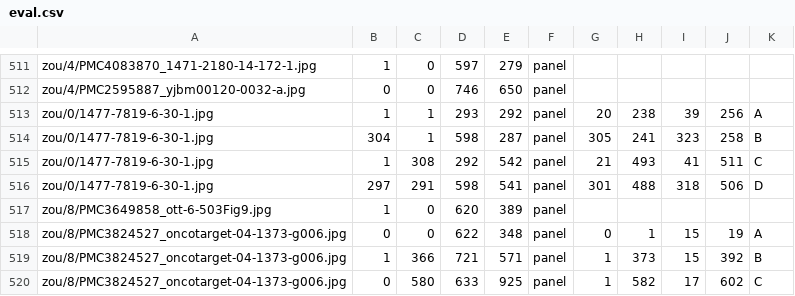
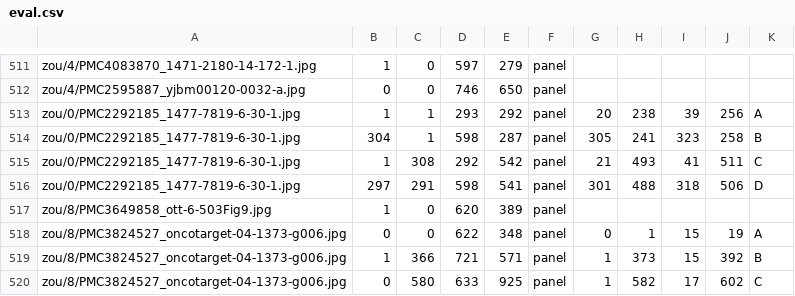
Before and after one commit to GaetanLepage/compound-figure-separator, a CSV file: data/zou/eval.csv, drawn as a sheet; only a part is shown, gaps mark what is left out; the diff covers the shown part only.

```diff
--- a/data/zou/eval.csv
+++ b/data/zou/eval.csv
@@ -512,6 +512,6 @@ zou/4/PMC4083870_1471-2180-14-172-1.jpg,1,0,597,279,panel,,,,,
 zou/4/PMC2595887_yjbm00120-0032-a.jpg,0,0,746,650,panel,,,,,
-zou/0/1477-7819-6-30-1.jpg,1,1,293,292,panel,20,238,39,256,A
-zou/0/1477-7819-6-30-1.jpg,304,1,598,287,panel,305,241,323,258,B
-zou/0/1477-7819-6-30-1.jpg,1,308,292,542,panel,21,493,41,511,C
-zou/0/1477-7819-6-30-1.jpg,297,291,598,541,panel,301,488,318,506,D
+zou/0/PMC2292185_1477-7819-6-30-1.jpg,1,1,293,292,panel,20,238,39,256,A
+zou/0/PMC2292185_1477-7819-6-30-1.jpg,304,1,598,287,panel,305,241,323,258,B
+zou/0/PMC2292185_1477-7819-6-30-1.jpg,1,308,292,542,panel,21,493,41,511,C
+zou/0/PMC2292185_1477-7819-6-30-1.jpg,297,291,598,541,panel,301,488,318,506,D
 zou/8/PMC3649858_ott-6-503Fig9.jpg,1,0,620,389,panel,,,,,
```
Also changed, not shown: 39 edited cells elsewhere in this file, 7 other files.
